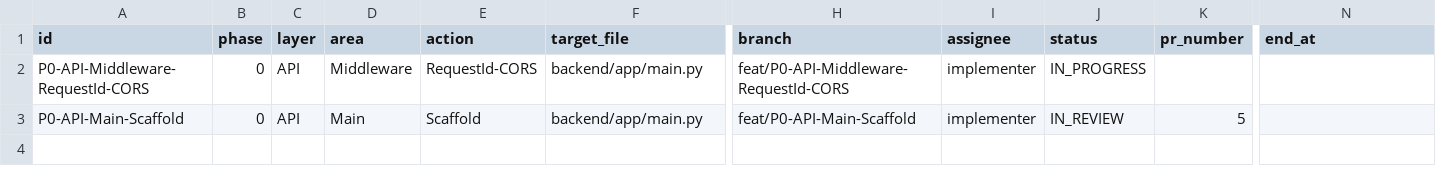
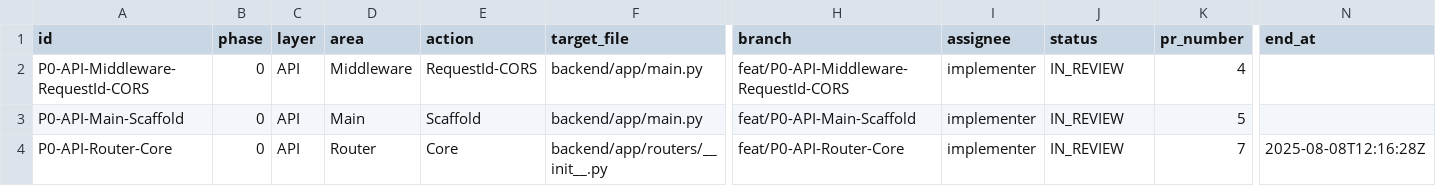
Before and after one commit to yutaro0915/Q-APP-V2, a CSV file: docs/issues_progress_index.csv, drawn as a sheet; only a part is shown, gaps mark what is left out; rows hold the shown columns only; the diff names each change by its address in the sheet, - before the commit and + after, or states it on an @@ line.

Commit message:
progress: P0-API-Router-Core -> IN_REVIEW (PR #7)

```diff
--- a/docs/issues_progress_index.csv
+++ b/docs/issues_progress_index.csv
-J2 (status): IN_PROGRESS
+J2 (status): IN_REVIEW
-K2 (pr_number): (empty)
+K2 (pr_number): 4
+row 4: P0-API-Router-Core | 0 | API | Router | Core | backend/app/routers/__init__.py | feat/P0-API-Router-Core | implementer | IN_REVIEW | 7 | 2025-08-08T12:16:28Z
```
